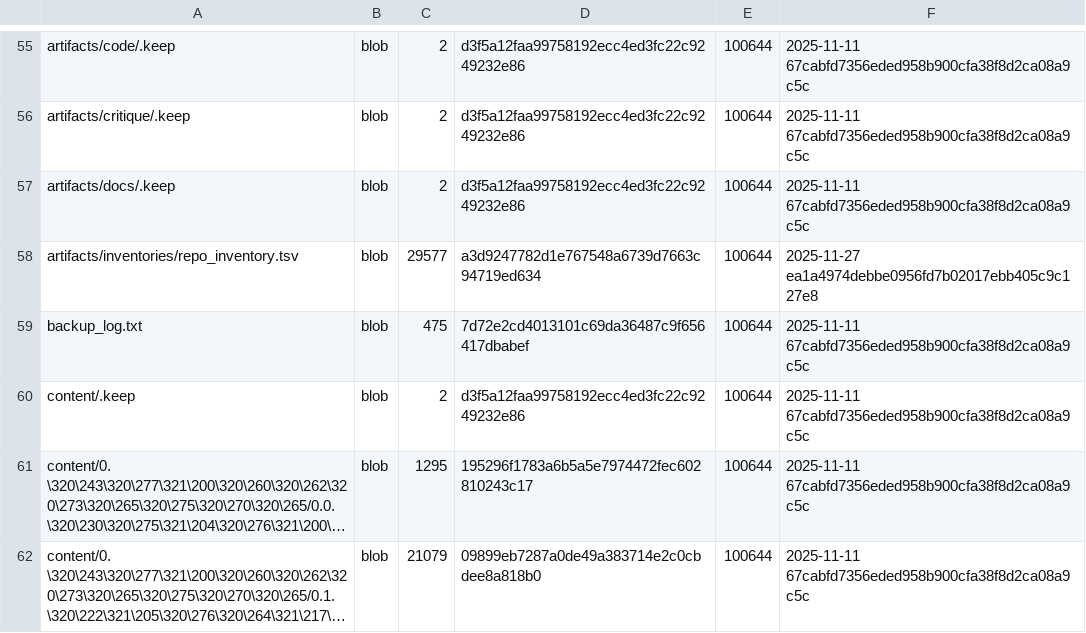
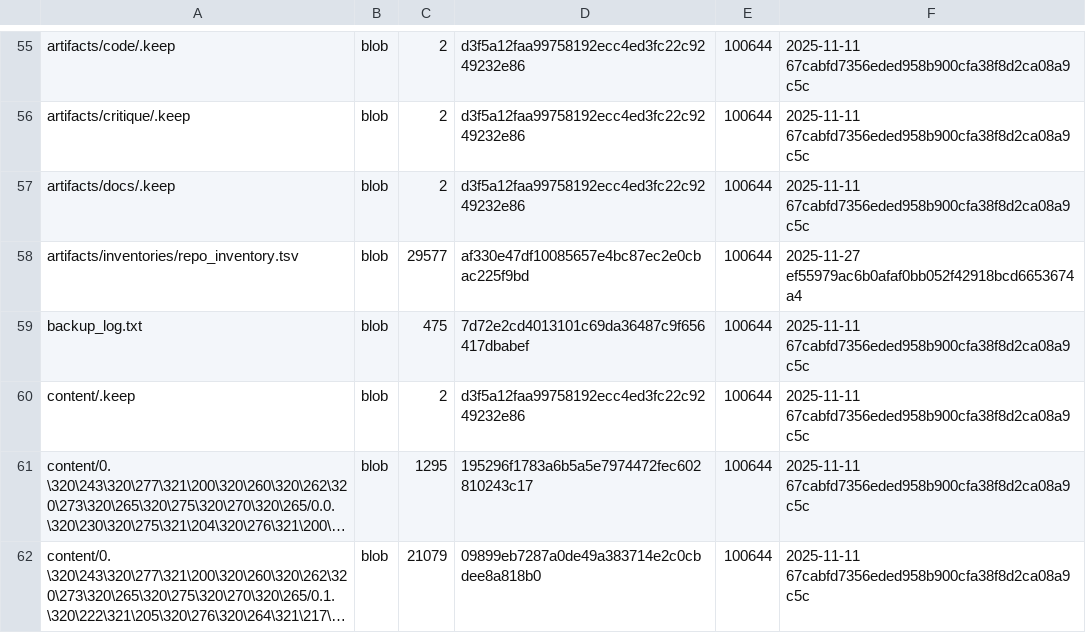
Before and after one commit to aisystant/DS-ecosystem-development, a TSV file: artifacts/inventories/repo_inventory.tsv, drawn as a sheet; only a part is shown, gaps mark what is left out; long unchanged cells end in ….

Commit message:
chore: add repo inventory

```diff
--- a/artifacts/inventories/repo_inventory.tsv
+++ b/artifacts/inventories/repo_inventory.tsv
@@ -57,3 +57,3 @@ artifacts/critique/.keep	blob	2	d3f5a12faa99758192ecc4ed3fc22c9249232e86	100644
 artifacts/docs/.keep	blob	2	d3f5a12faa99758192ecc4ed3fc22c9249232e86	100644	2025-11-11 67cabfd7356eded958b900cfa38f8d2ca08a9c5c
-artifacts/inventories/repo_inventory.tsv	blob	29577	a3d9247782d1e767548a6739d7663c94719ed634	100644	2025-11-27 ea1a4974debbe0956fd7b02017ebb405c9c127e8
+artifacts/inventories/repo_inventory.tsv	blob	29577	af330e47df10085657e4bc87ec2e0cbac225f9bd	100644	2025-11-27 ef55979ac6b0afaf0bb052f42918bcd6653674a4
 backup_log.txt	blob	475	7d72e2cd4013101c69da36487c9f656417dbabef	100644	2025-11-11 67cabfd7356eded958b900cfa38f8d2ca08a9c5c
```
